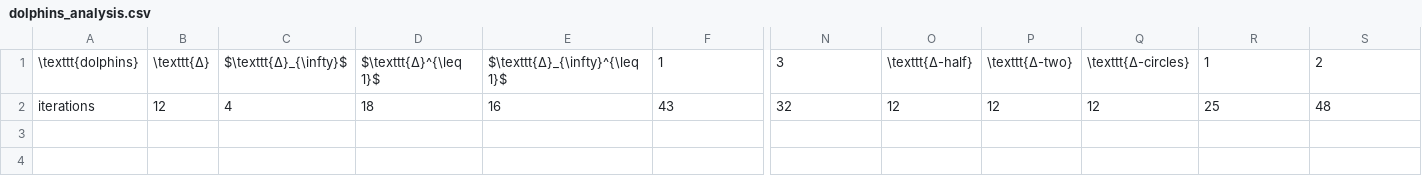
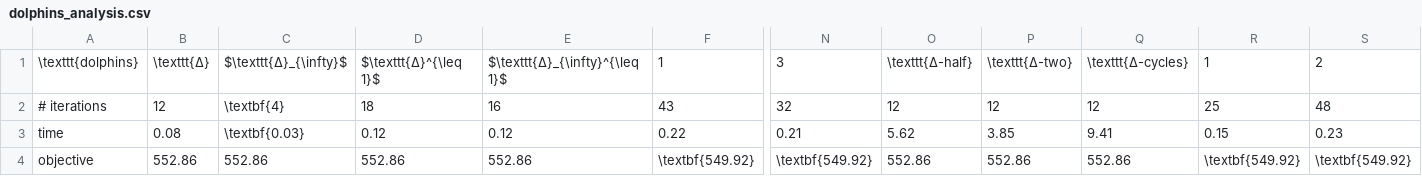
Before and after one commit to MaximilianMoeller/cliqpart, a CSV file: tex/analysisCSVs/dolphins_analysis.csv, drawn as a sheet; only a part is shown, gaps mark what is left out; rows hold the shown columns only; the diff names each change by its address in the sheet, - before the commit and + after, or states it on an @@ line.

Commit message:
more analysis

```diff
--- a/tex/analysisCSVs/dolphins_analysis.csv
+++ b/tex/analysisCSVs/dolphins_analysis.csv
-Q1: \texttt{Δ-circles}
+Q1: \texttt{Δ-cycles}
-A2: iterations
+A2: # iterations
-C2: 4
+C2: \textbf{4}
+row 3: time | 0.08 | \textbf{0.03} | 0.12 | 0.12 | 0.22 | 0.21 | 5.62 | 3.85 | 9.41 | 0.15 | 0.23
+row 4: objective | 552.86 | 552.86 | 552.86 | 552.86 | \textbf{549.92} | \textbf{549.92} | 552.86 | 552.86 | 552.86 | \textbf{549.92} | \textbf{549.92}
```
Also changed, not shown: 4 other files.
